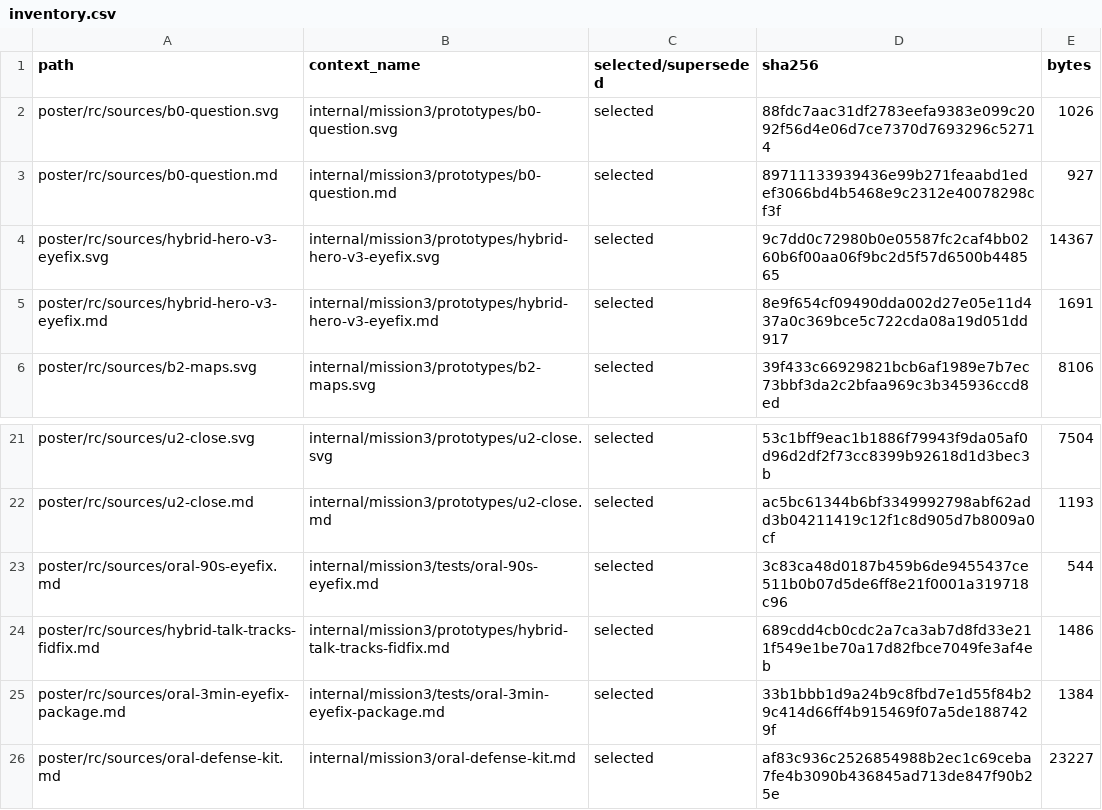
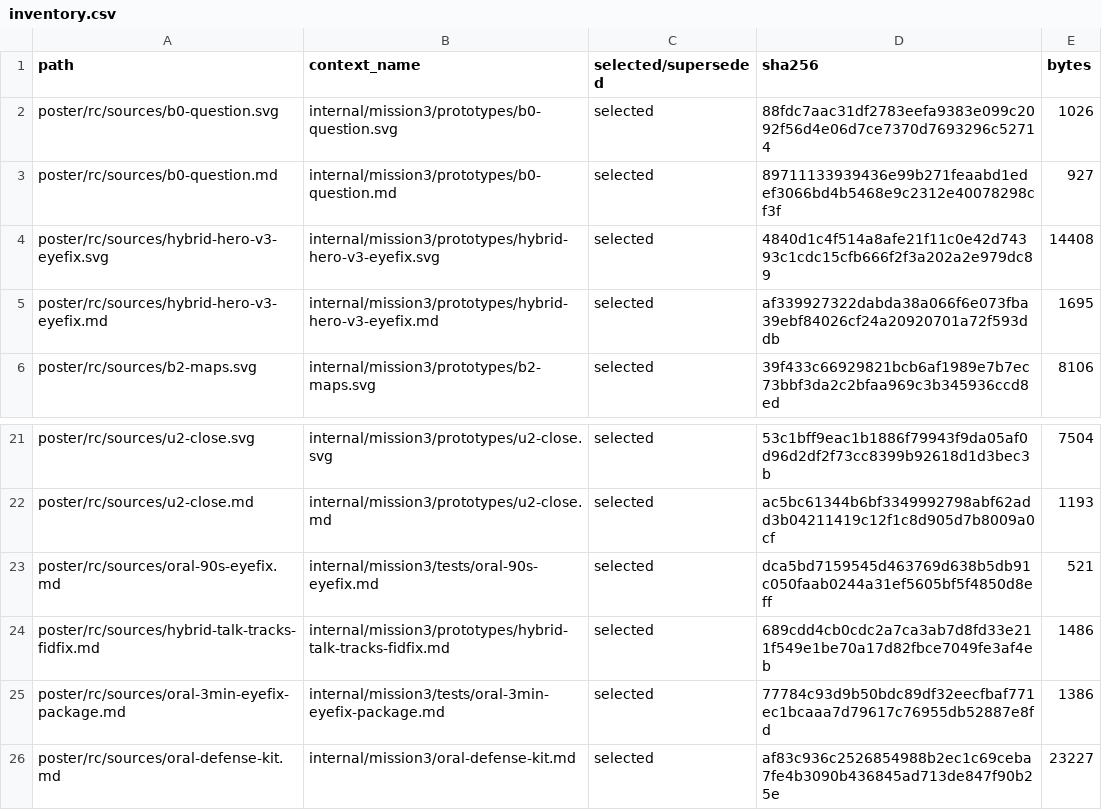
Before and after one commit to bobshenruililin/BIOC1600-1, a CSV file: poster/rc/sources/inventory.csv, drawn as a sheet; only a part is shown, gaps mark what is left out.

```diff
--- a/poster/rc/sources/inventory.csv
+++ b/poster/rc/sources/inventory.csv
@@ -3,4 +3,4 @@ poster/rc/sources/b0-question.svg,internal/mission3/prototypes/b0-question.svg,s
 poster/rc/sources/b0-question.md,internal/mission3/prototypes/b0-question.md,selected,89711133939436e99b271feaabd1edef3066bd4b5468e9c2312e40078298cf3f,927
-poster/rc/sources/hybrid-hero-v3-eyefix.svg,internal/mission3/prototypes/hybrid-hero-v3-eyefix.svg,selected,9c7dd0c72980b0e05587fc2caf4bb0260b6f00aa06f9bc2d5f57d6500b448565,14367
-poster/rc/sources/hybrid-hero-v3-eyefix.md,internal/mission3/prototypes/hybrid-hero-v3-eyefix.md,selected,8e9f654cf09490dda002d27e05e11d437a0c369bce5c722cda08a19d051dd917,1691
+poster/rc/sources/hybrid-hero-v3-eyefix.svg,internal/mission3/prototypes/hybrid-hero-v3-eyefix.svg,selected,4840d1c4f514a8afe21f11c0e42d74393c1cdc15cfb666f2f3a202a2e979dc89,14408
+poster/rc/sources/hybrid-hero-v3-eyefix.md,internal/mission3/prototypes/hybrid-hero-v3-eyefix.md,selected,af339927322dabda38a066f6e073fba39ebf84026cf24a20920701a72f593ddb,1695
 poster/rc/sources/b2-maps.svg,internal/mission3/prototypes/b2-maps.svg,selected,39f433c66929821bcb6af1989e7b7ec73bbf3da2c2bfaa969c3b345936ccd8ed,8106
@@ -22,5 +22,5 @@ poster/rc/sources/u2-close.svg,internal/mission3/prototypes/u2-close.svg,selecte
 poster/rc/sources/u2-close.md,internal/mission3/prototypes/u2-close.md,selected,ac5bc61344b6bf3349992798abf62add3b04211419c12f1c8d905d7b8009a0cf,1193
-poster/rc/sources/oral-90s-eyefix.md,internal/mission3/tests/oral-90s-eyefix.md,selected,3c83ca48d0187b459b6de9455437ce511b0b07d5de6ff8e21f0001a319718c96,544
+poster/rc/sources/oral-90s-eyefix.md,internal/mission3/tests/oral-90s-eyefix.md,selected,dca5bd7159545d463769d638b5db91c050faab0244a31ef5605bf5f4850d8eff,521
 poster/rc/sources/hybrid-talk-tracks-fidfix.md,internal/mission3/prototypes/hybrid-talk-tracks-fidfix.md,selected,689cdd4cb0cdc2a7ca3ab7d8fd33e211f549e1be70a17d82fbce7049fe3af4eb,1486
-poster/rc/sources/oral-3min-eyefix-package.md,internal/mission3/tests/oral-3min-eyefix-package.md,selected,33b1bbb1d9a24b9c8fbd7e1d55f84b29c414d66ff4b915469f07a5de1887429f,1384
+poster/rc/sources/oral-3min-eyefix-package.md,internal/mission3/tests/oral-3min-eyefix-package.md,selected,77784c93d9b50bdc89df32eecfbaf771ec1bcaaa7d79617c76955db52887e8fd,1386
 poster/rc/sources/oral-defense-kit.md,internal/mission3/oral-defense-kit.md,selected,af83c936c2526854988b2ec1c69ceba7fe4b3090b436845ad713de847f90b25e,23227
```
Also changed, not shown: poster/rc/provenance.csv, 14 other files.
